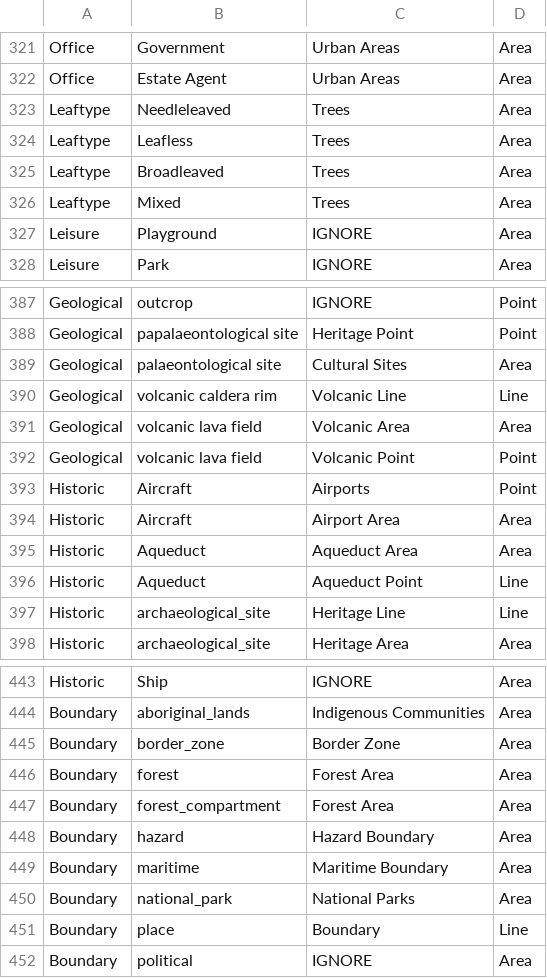
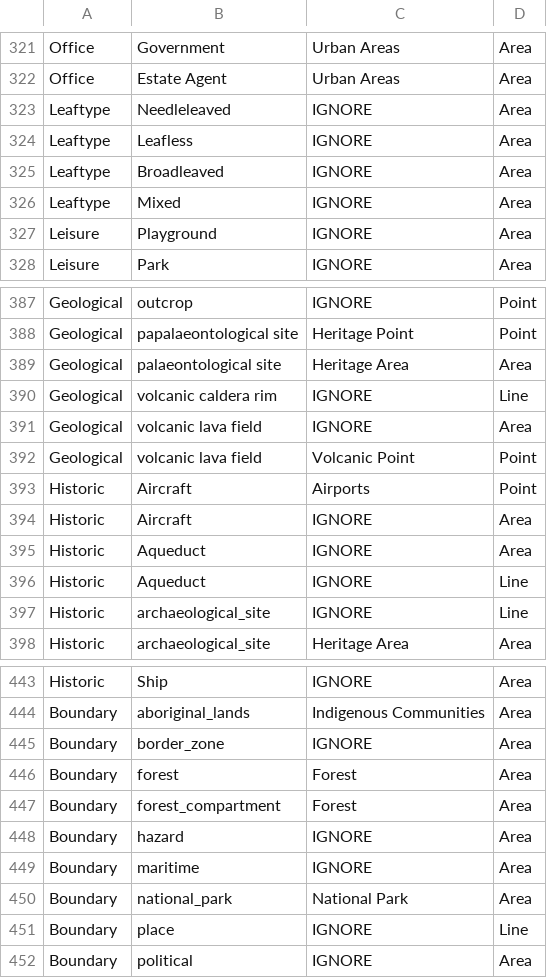
Before and after one commit to windpioneers-tool/osm-lookup-table, a CSV file: lookup.csv, drawn as a sheet; only a part is shown, gaps mark what is left out; the diff covers the shown part only.

```diff
--- a/lookup.csv
+++ b/lookup.csv
@@ -322,6 +322,6 @@ Office,Government,Urban Areas,Area
 Office,Estate Agent,Urban Areas,Area
-Leaftype,Needleleaved,Trees,Area
-Leaftype,Leafless,Trees,Area
-Leaftype,Broadleaved,Trees,Area
-Leaftype,Mixed,Trees,Area
+Leaftype,Needleleaved,IGNORE,Area
+Leaftype,Leafless,IGNORE,Area
+Leaftype,Broadleaved,IGNORE,Area
+Leaftype,Mixed,IGNORE,Area
 Leisure,Playground,IGNORE,Area
@@ -388,11 +388,11 @@ Geological,outcrop,IGNORE,Point
 Geological,papalaeontological site,Heritage Point,Point
-Geological,palaeontological site,Cultural Sites,Area
-Geological,volcanic caldera rim,Volcanic Line,Line
-Geological,volcanic lava field,Volcanic Area,Area
+Geological,palaeontological site,Heritage Area,Area
+Geological,volcanic caldera rim,IGNORE,Line
+Geological,volcanic lava field,IGNORE,Area
 Geological,volcanic lava field,Volcanic Point,Point
 Historic,Aircraft,Airports,Point
-Historic,Aircraft,Airport Area,Area
-Historic,Aqueduct,Aqueduct Area,Area
-Historic,Aqueduct,Aqueduct Point,Line
-Historic,archaeological_site,Heritage Line,Line
+Historic,Aircraft,IGNORE,Area
+Historic,Aqueduct,IGNORE,Area
+Historic,Aqueduct,IGNORE,Line
+Historic,archaeological_site,IGNORE,Line
 Historic,archaeological_site,Heritage Area,Area
@@ -444,9 +444,9 @@ Historic,Ship,IGNORE,Area
 Boundary,aboriginal_lands,Indigenous Communities,Area
-Boundary,border_zone,Border Zone,Area
-Boundary,forest,Forest Area,Area
-Boundary,forest_compartment,Forest Area,Area
-Boundary,hazard,Hazard Boundary,Area
-Boundary,maritime,Maritime Boundary,Area
-Boundary,national_park,National Parks,Area
-Boundary,place,Boundary,Line
+Boundary,border_zone,IGNORE,Area
+Boundary,forest,Forest,Area
+Boundary,forest_compartment,Forest,Area
+Boundary,hazard,IGNORE,Area
+Boundary,maritime,IGNORE,Area
+Boundary,national_park,National Park,Area
+Boundary,place,IGNORE,Line
 Boundary,political,IGNORE,Area
```
Also changed, not shown: 67 edited cells elsewhere in this file.
